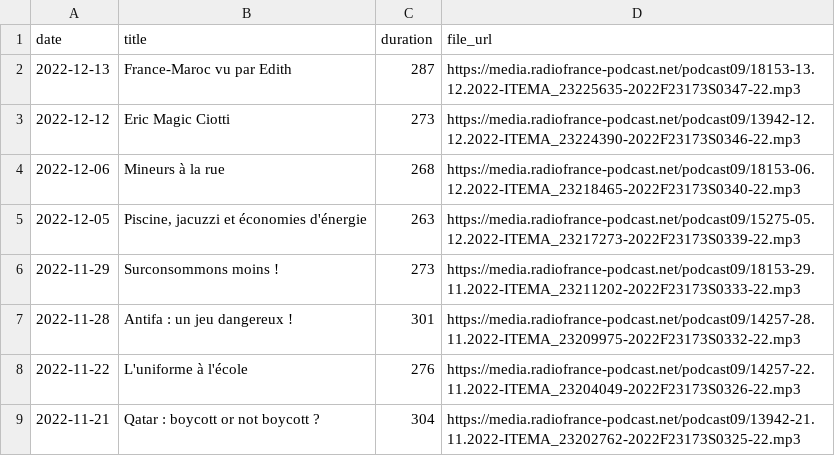
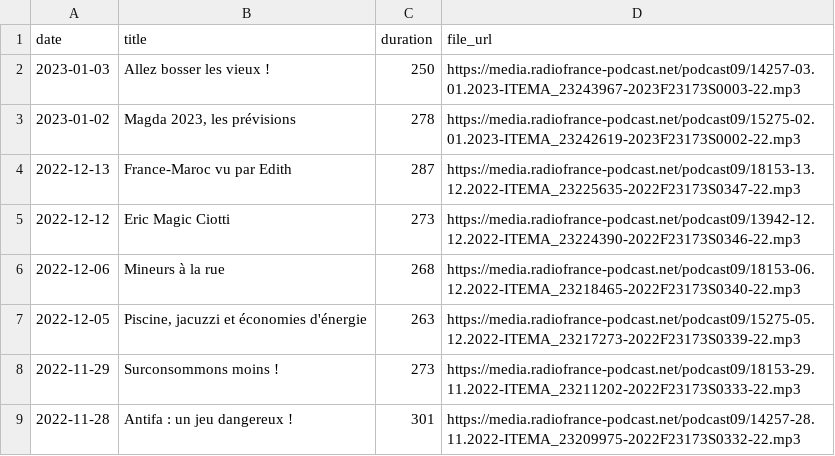
Before and after one commit to ahasverus/franceinter, a CSV file: inst/csv/le-moment-meurice.csv, drawn as a sheet; only a part is shown; the shorter side is filled out with more unchanged rows.

```diff
--- a/inst/csv/le-moment-meurice.csv
+++ b/inst/csv/le-moment-meurice.csv
@@ -1,2 +1,4 @@
 "date";"title";"duration";"file_url"
+"2023-01-03";"Allez bosser les vieux !";250;"https://media.radiofrance-podcast.net/podcast09/14257-03.01.2023-ITEMA_23243967-2023F23173S0003-22.mp3"
+"2023-01-02";"Magda 2023, les prévisions";278;"https://media.radiofrance-podcast.net/podcast09/15275-02.01.2023-ITEMA_23242619-2023F23173S0002-22.mp3"
 "2022-12-13";"France-Maroc vu par Edith";287;"https://media.radiofrance-podcast.net/podcast09/18153-13.12.2022-ITEMA_23225635-2022F23173S0347-22.mp3"
```
Also changed, not shown: inst/csv/le-billet-de-matthieu-noel.csv, inst/csv/le-journal-de-presque-17h17.csv, 5 other files.
